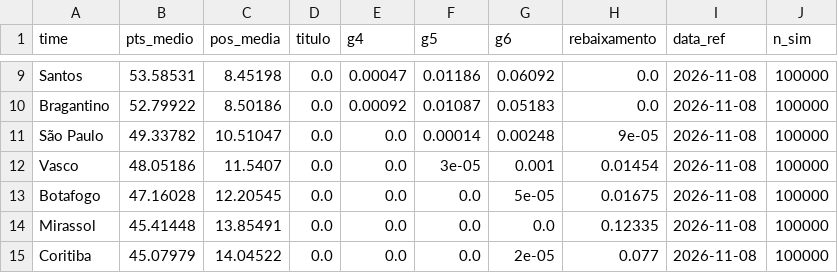
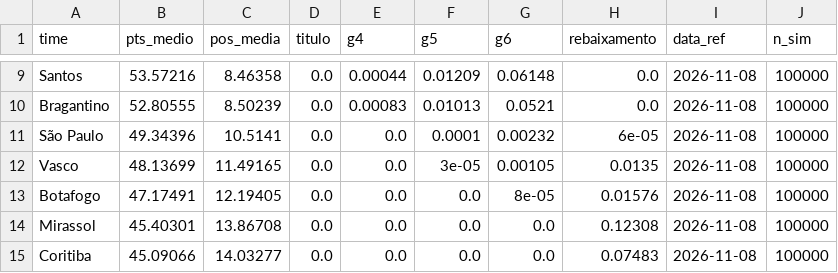
Before and after one commit to AndreiGitH/brasileirao-probabilidades, a CSV file: data/processed/simulacoes/2026-11-08.csv, drawn as a sheet; only a part is shown, gaps mark what is left out; the diff covers the shown part only; the diff names each change by its address in the sheet, - before the commit and + after, or states it on an @@ line.

```diff
--- a/data/processed/simulacoes/2026-11-08.csv
+++ b/data/processed/simulacoes/2026-11-08.csv
-B9 (pts_medio): 53.58531
+B9 (pts_medio): 53.57216
-C9 (pos_media): 8.45198
+C9 (pos_media): 8.46358
-E9 (g4): 0.00047
+E9 (g4): 0.00044
-F9 (g5): 0.01186
+F9 (g5): 0.01209
-G9 (g6): 0.06092
+G9 (g6): 0.06148
-B10 (pts_medio): 52.79922
+B10 (pts_medio): 52.80555
-C10 (pos_media): 8.50186
+C10 (pos_media): 8.50239
-E10 (g4): 0.00092
+E10 (g4): 0.00083
-F10 (g5): 0.01087
+F10 (g5): 0.01013
-G10 (g6): 0.05183
+G10 (g6): 0.0521
-B11 (pts_medio): 49.33782
+B11 (pts_medio): 49.34396
-C11 (pos_media): 10.51047
+C11 (pos_media): 10.5141
-F11 (g5): 0.00014
+F11 (g5): 0.0001
-G11 (g6): 0.00248
+G11 (g6): 0.00232
-H11 (rebaixamento): 9e-05
+H11 (rebaixamento): 6e-05
-B12 (pts_medio): 48.05186
+B12 (pts_medio): 48.13699
-C12 (pos_media): 11.5407
+C12 (pos_media): 11.49165
-G12 (g6): 0.001
+G12 (g6): 0.00105
-H12 (rebaixamento): 0.01454
+H12 (rebaixamento): 0.0135
-B13 (pts_medio): 47.16028
+B13 (pts_medio): 47.17491
-C13 (pos_media): 12.20545
+C13 (pos_media): 12.19405
-G13 (g6): 5e-05
+G13 (g6): 8e-05
-H13 (rebaixamento): 0.01675
+H13 (rebaixamento): 0.01576
-B14 (pts_medio): 45.41448
+B14 (pts_medio): 45.40301
-C14 (pos_media): 13.85491
+C14 (pos_media): 13.86708
-H14 (rebaixamento): 0.12335
+H14 (rebaixamento): 0.12308
-B15 (pts_medio): 45.07979
+B15 (pts_medio): 45.09066
-C15 (pos_media): 14.04522
+C15 (pos_media): 14.03277
-G15 (g6): 2e-05
+G15 (g6): 0.0
-H15 (rebaixamento): 0.077
+H15 (rebaixamento): 0.07483
```
Also changed, not shown: 47 edited cells elsewhere in this file, data/processed/simulacoes/2026-11-08_jogos.csv, data/processed/simulacoes/2026-11-08_posicoes.csv, 2 other files.
